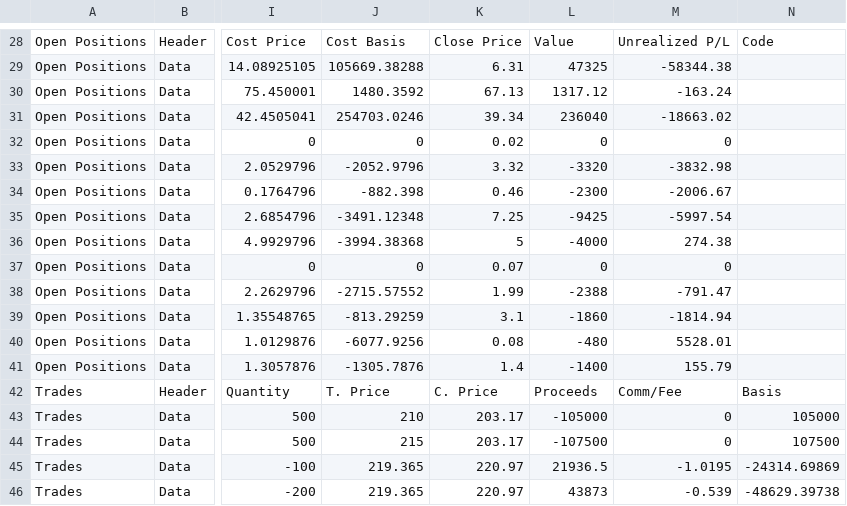
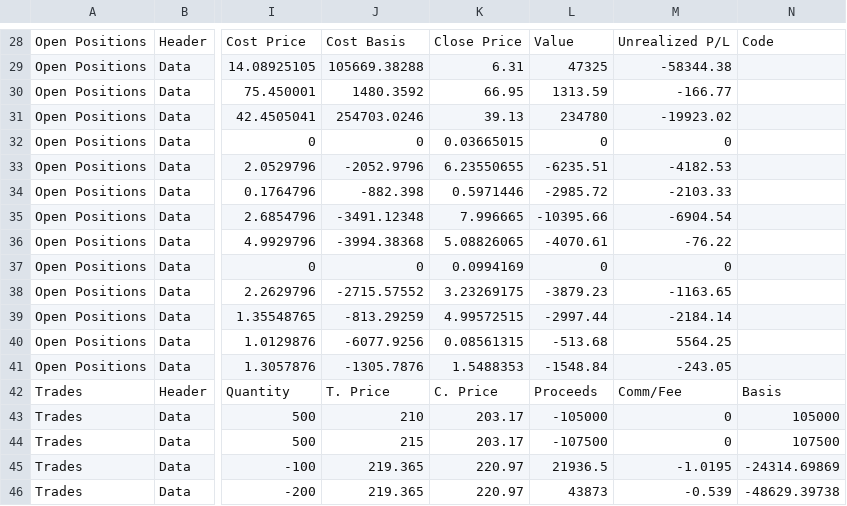
Before and after one commit to lunaman81/sentinel, a CSV file: latest.csv, drawn as a sheet; only a part is shown, gaps mark what is left out; the diff covers the shown part only; the diff names each change by its address in the sheet, - before the commit and + after, or states it on an @@ line.

```diff
--- a/latest.csv
+++ b/latest.csv
-K30: 67.13
+K30: 66.95
-L30: 1317.12
+L30: 1313.59
-M30: -163.24
+M30: -166.77
-K31: 39.34
+K31: 39.13
-L31: 236040
+L31: 234780
-M31: -18663.02
+M31: -19923.02
-K32: 0.02
+K32: 0.03665015
-K33: 3.32
+K33: 6.23550655
-L33: -3320
+L33: -6235.51
-M33: -3832.98
+M33: -4182.53
-K34: 0.46
+K34: 0.5971446
-L34: -2300
+L34: -2985.72
-M34: -2006.67
+M34: -2103.33
-K35: 7.25
+K35: 7.996665
-L35: -9425
+L35: -10395.66
-M35: -5997.54
+M35: -6904.54
-K36: 5
+K36: 5.08826065
-L36: -4000
+L36: -4070.61
-M36: 274.38
+M36: -76.22
-K37: 0.07
+K37: 0.0994169
-K38: 1.99
+K38: 3.23269175
-L38: -2388
+L38: -3879.23
-M38: -791.47
+M38: -1163.65
-K39: 3.1
+K39: 4.99572515
-L39: -1860
+L39: -2997.44
-M39: -1814.94
+M39: -2184.14
-K40: 0.08
+K40: 0.08561315
-L40: -480
+L40: -513.68
-M40: 5528.01
+M40: 5564.25
-K41: 1.4
+K41: 1.5488353
-L41: -1400
+L41: -1548.84
-M41: 155.79
+M41: -243.05
```
Also changed, not shown: 7 edited cells elsewhere in this file, 1 other file.
